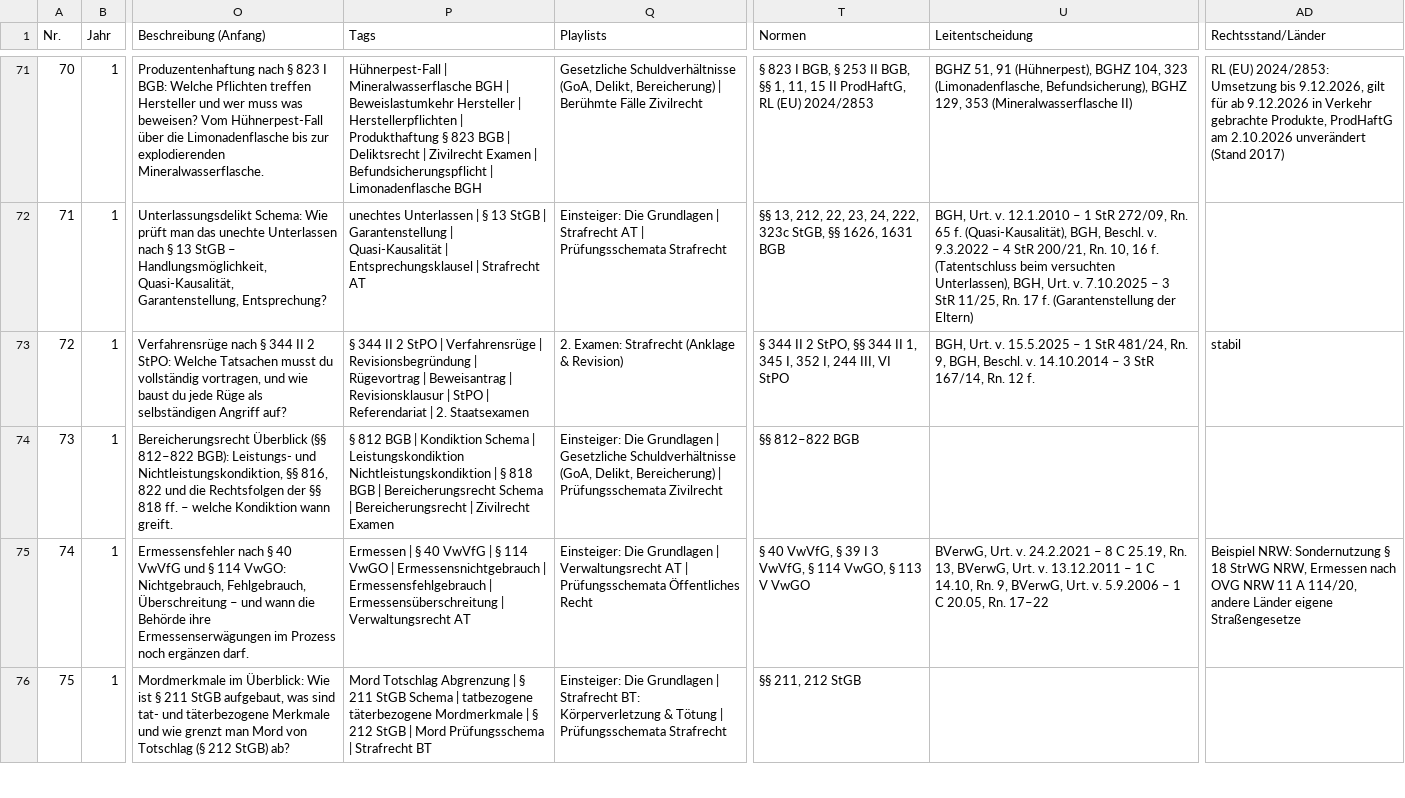
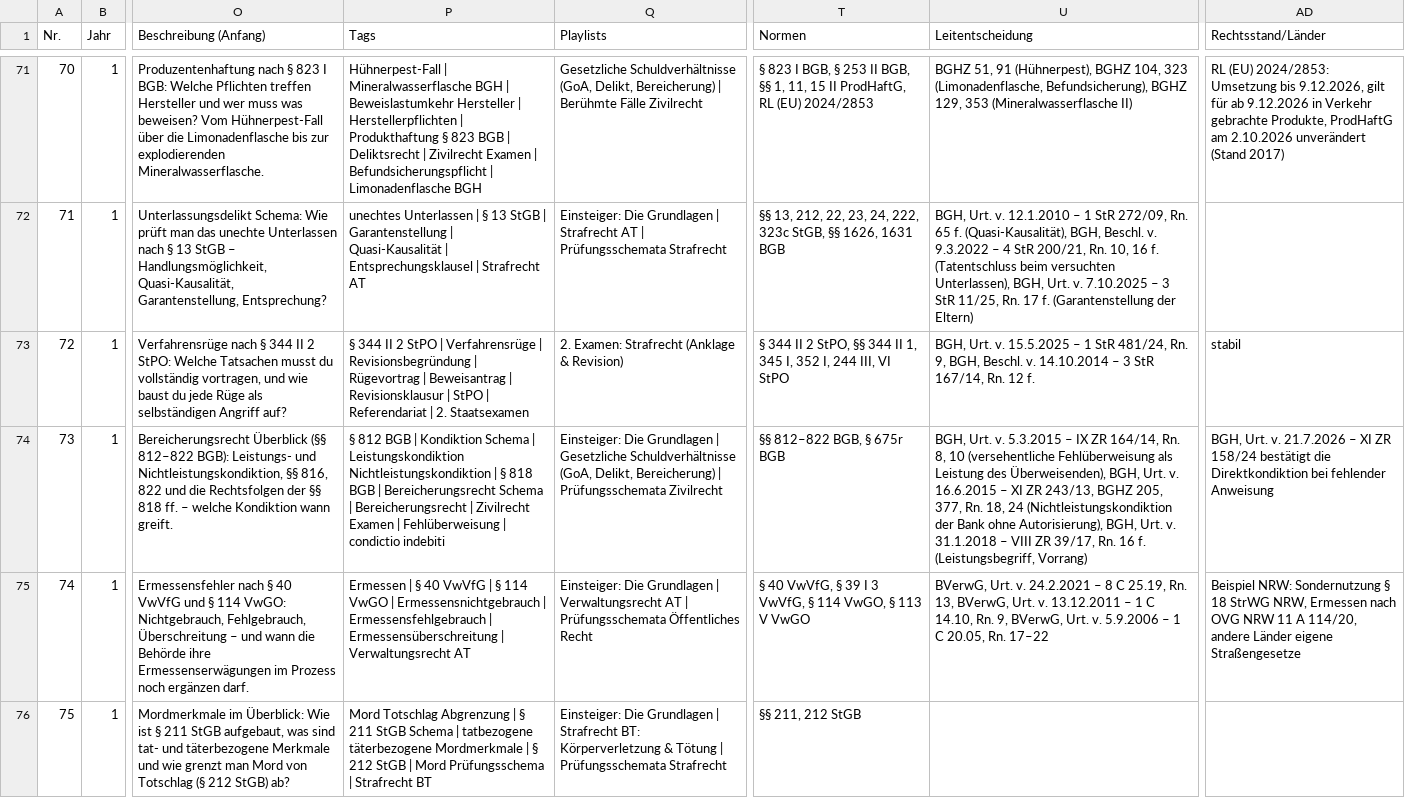
Before and after one commit to Ccan-devoloper/herrjurist, a CSV file: youtube/themenplanung/themenplan-780.csv, drawn as a sheet; only a part is shown, gaps mark what is left out; the diff names each change by its address in the sheet, - before the commit and + after, or states it on an @@ line.

```diff
--- a/youtube/themenplanung/themenplan-780.csv
+++ b/youtube/themenplanung/themenplan-780.csv
-P74 (Tags): …Zivilrecht Examen
+P74 (Tags): …Zivilrecht Examen | Fehlüberweisung | condictio indebiti
-T74 (Normen): §§ 812–822 BGB
+T74 (Normen): §§ 812–822 BGB, § 675r BGB
-U74 (Leitentscheidung): (empty)
+U74 (Leitentscheidung): BGH, Urt. v. 5.3.2015 – IX ZR 164/14, Rn. 8, 10 (versehentliche Fehlüberweisung als Leistung des Überweisenden), BGH, Urt. v. 16.6.2015 – XI ZR 243/13, BGHZ 205, 377, Rn. 18, 24 (Nichtleistungskondiktion der Bank ohne Autorisierung), BGH, Urt. v. 31.1.2018 – VIII ZR 39/17, Rn. 16 f. (Leistungsbegriff, Vorrang)
-AD74 (Rechtsstand/Länder): (empty)
+AD74 (Rechtsstand/Länder): BGH, Urt. v. 21.7.2026 – XI ZR 158/24 bestätigt die Direktkondiktion bei fehlender Anweisung
```
Also changed, not shown: 1 other file.
